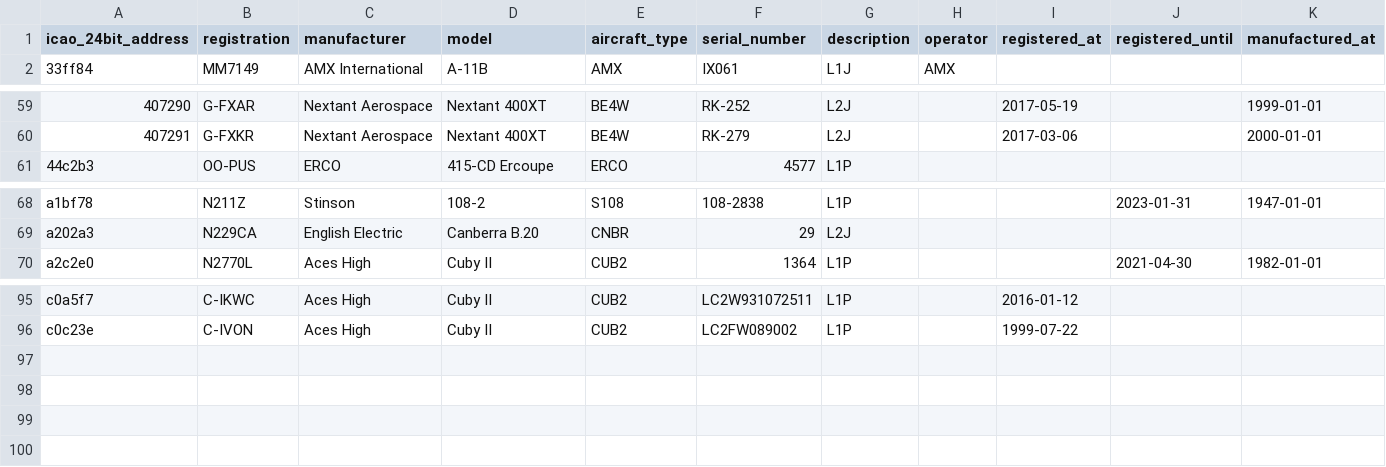
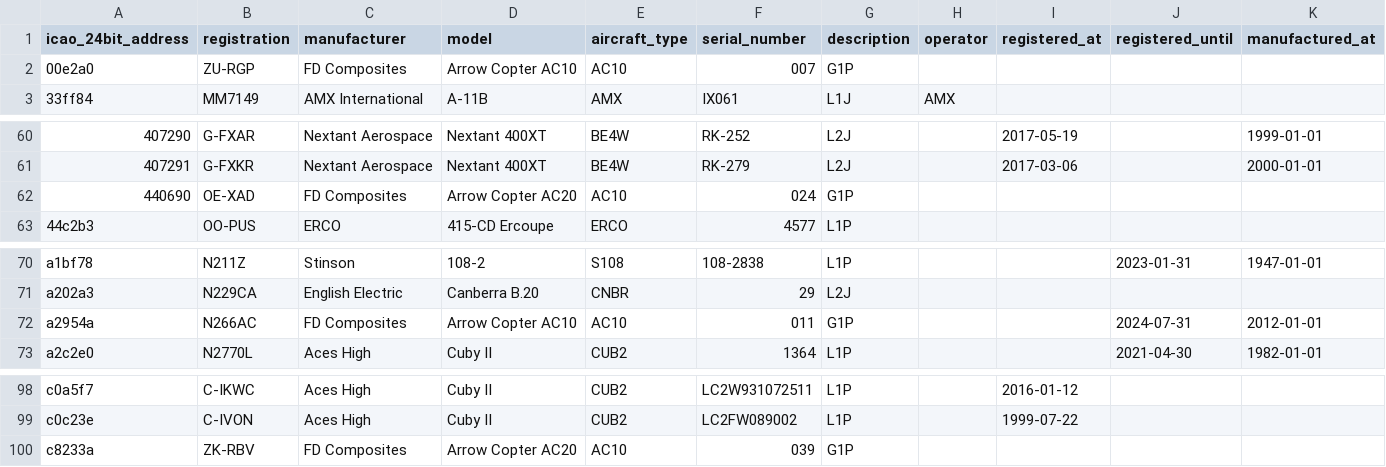
Before and after one commit to jbroutier/whatisflying-db, a CSV file: data/aircraft.csv, drawn as a sheet; only a part is shown, gaps mark what is left out; the diff names each change by its address in the sheet, - before the commit and + after, or states it on an @@ line.

Commit message:
Add 4 FD Composites aircraft.

```diff
--- a/data/aircraft.csv
+++ b/data/aircraft.csv
+row 2: 00e2a0 | ZU-RGP | FD Composites | Arrow Copter AC10 | AC10 | 007 | G1P
+row 62: 440690 | OE-XAD | FD Composites | Arrow Copter AC20 | AC10 | 024 | G1P
+row 72: a2954a | N266AC | FD Composites | Arrow Copter AC10 | AC10 | 011 | G1P |  |  | 2024-07-31 | 2012-01-01
+row 100: c8233a | ZK-RBV | FD Composites | Arrow Copter AC20 | AC10 | 039 | G1P
```
